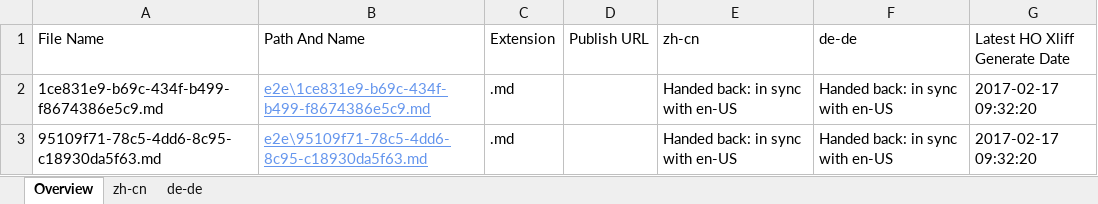
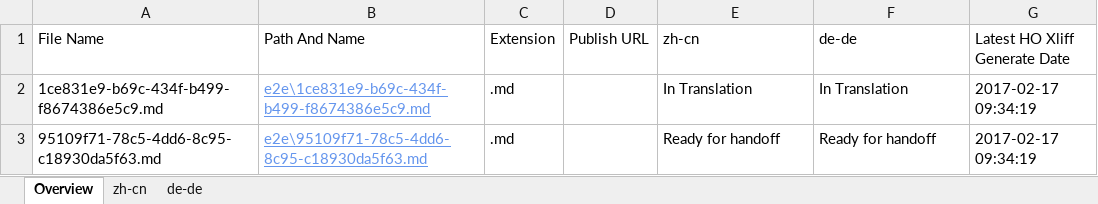
Before and after one commit to OpenLocalizationTestOrg/ol-test4-handback, an Excel workbook: ol-handback/OpenLocalizationTestOrg/ol-test0/xinjiang/localization-status.xlsx, sheet Overview, drawn as a sheet; values as stored, in another font and other column widths than the file's, no borders; table styles not drawn; the diff names each change by its address in the sheet, - before the commit and + after, or states it on an @@ line.

Commit message:
Generate Report for Handoff

```diff
--- a/ol-handback/OpenLocalizationTestOrg/ol-test0/xinjiang/localization-status.xlsx (sheet Overview)
+++ b/ol-handback/OpenLocalizationTestOrg/ol-test0/xinjiang/localization-status.xlsx (sheet Overview)
-E2 (zh-cn): Handed back: in sync with en-US
+E2 (zh-cn): In Translation
-F2 (de-de): Handed back: in sync with en-US
+F2 (de-de): In Translation
-G2:G3 (Latest HO Xliff Generate Date): 2017-02-17 09:32:20
+G2:G3 (Latest HO Xliff Generate Date): 2017-02-17 09:34:19
-E3 (zh-cn): Handed back: in sync with en-US
+E3 (zh-cn): Ready for handoff
-F3 (de-de): Handed back: in sync with en-US
+F3 (de-de): Ready for handoff
```
Also changed, not shown: sheet zh-cn, sheet de-de.
